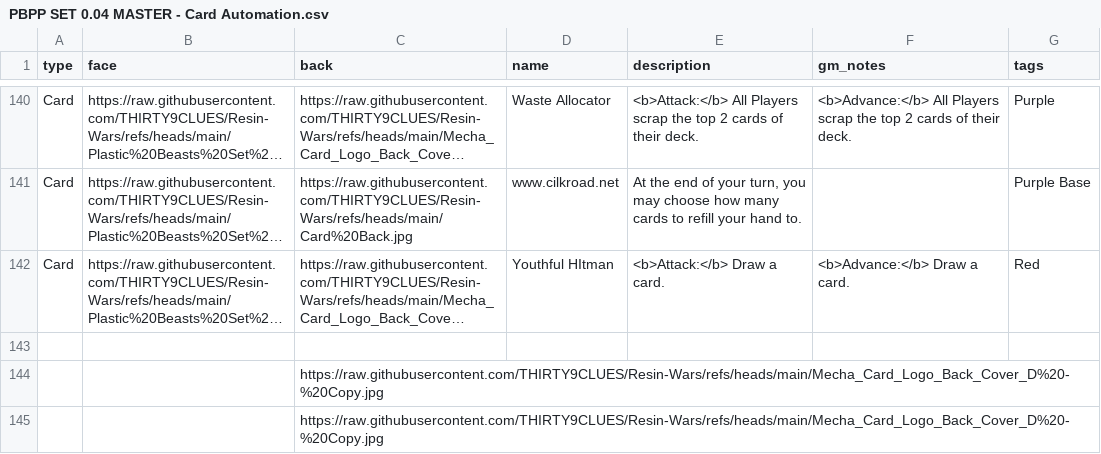
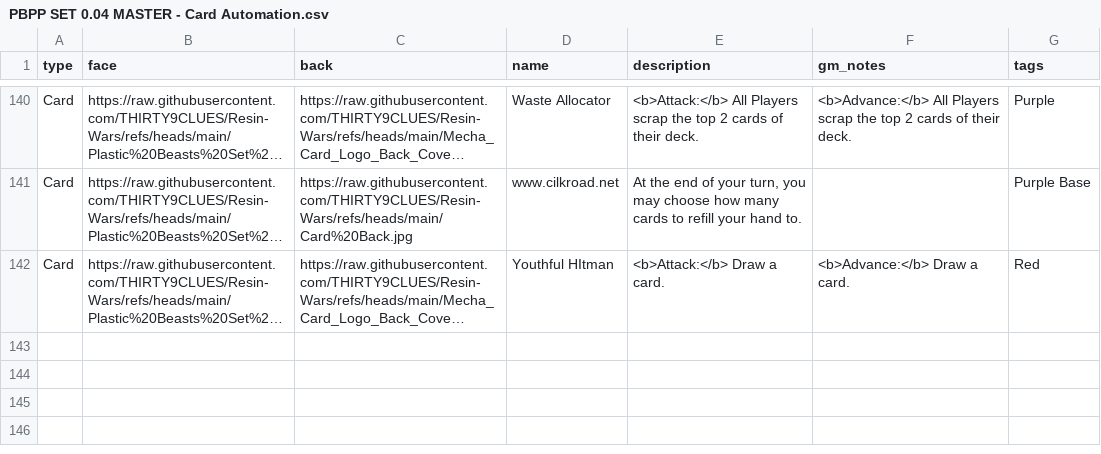
Before and after one commit to THIRTY9CLUES/Resin-Wars, a CSV file: PBPP SET 0.04 MASTER - Card Automation.csv, drawn as a sheet; only a part is shown, gaps mark what is left out; long unchanged cells end in …; the diff names each change by its address in the sheet, - before the commit and + after, or states it on an @@ line.

Commit message:
Update PBPP SET 0.04 MASTER - Card Automation.csv

```diff
--- a/PBPP SET 0.04 MASTER - Card Automation.csv
+++ b/PBPP SET 0.04 MASTER - Card Automation.csv
-row 143: (empty)
-row 144:  |  | https://raw.githubusercontent.com/THIRTY9CLUES/Resin-Wars/refs/heads/main/Mecha_Card_Logo_Back_Cover_D%20-%20Copy.jpg
-row 145:  |  | https://raw.githubusercontent.com/THIRTY9CLUES/Resin-Wars/refs/heads/main/Mecha_Card_Logo_Back_Cover_D%20-%20Copy.jpg
```
